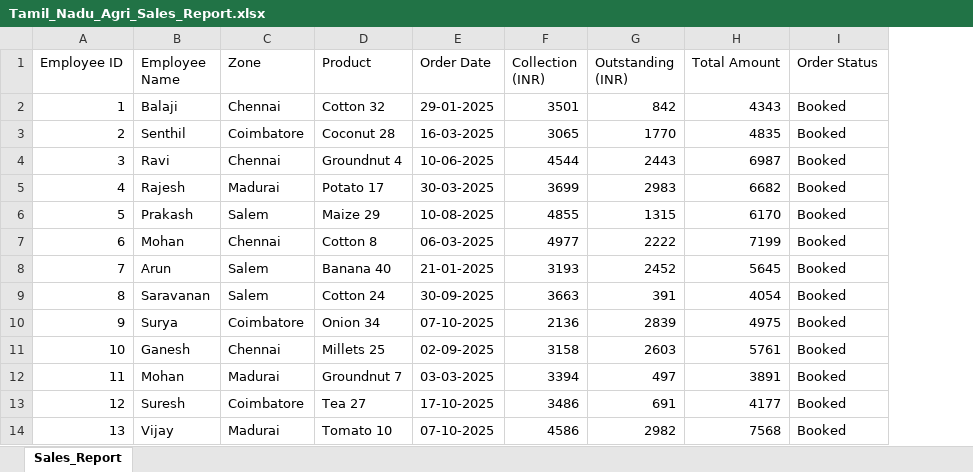
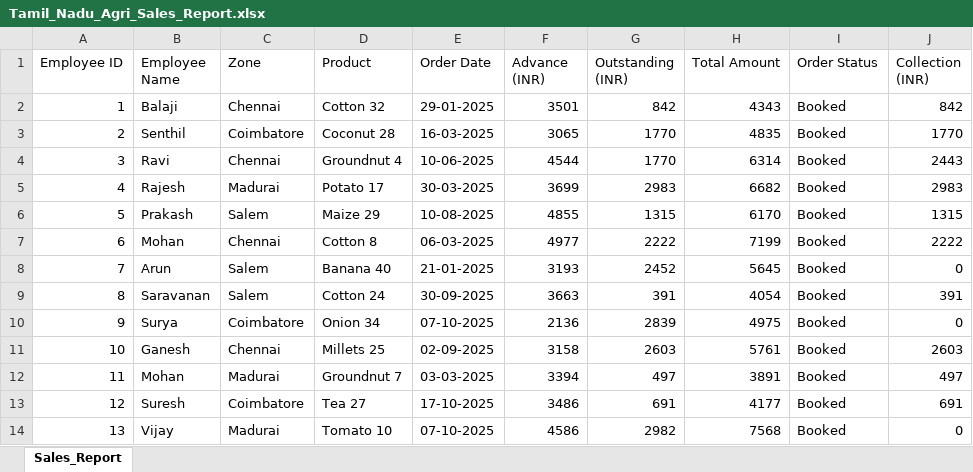
Before and after one commit to joshua270390/Agri-Report, an Excel workbook: Tamil_Nadu_Agri_Sales_Report.xlsx, sheet Sales_Report, drawn as a sheet; only a part is shown; values as stored, in another font and other column widths than the file's, no borders; the diff names each change by its address in the sheet, - before the commit and + after, or states it on an @@ line.

```diff
--- a/Tamil_Nadu_Agri_Sales_Report.xlsx (sheet Sales_Report)
+++ b/Tamil_Nadu_Agri_Sales_Report.xlsx (sheet Sales_Report)
+column J (Collection (INR)), rows 2-14: 842 | 1770 | 2443 | 2983 | 1315 | 2222 | 0 | 391 | 0 | 2603 | 497 | 691 | 0
-F1: Collection (INR)
+F1: Advance (INR)
-G4 (Outstanding (INR)): 2443
+G4 (Outstanding (INR)): 1770
-H4 (Total Amount): 6987
+H4 (Total Amount): 6314
```
Also changed, not shown: 1 other file.
